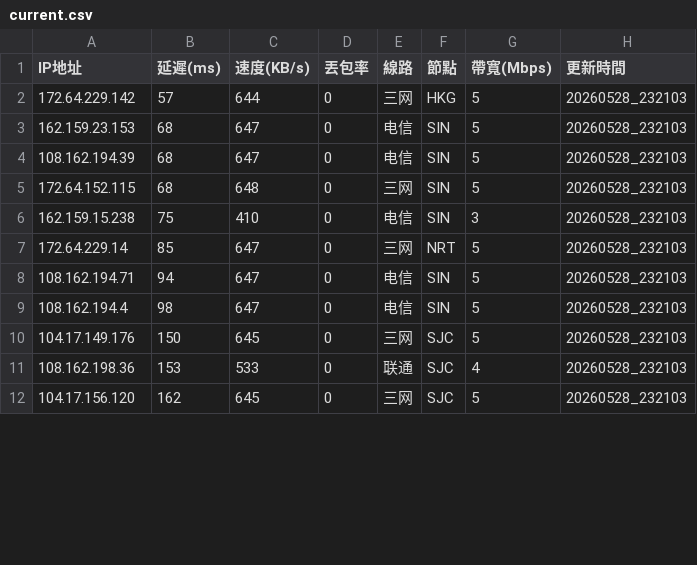
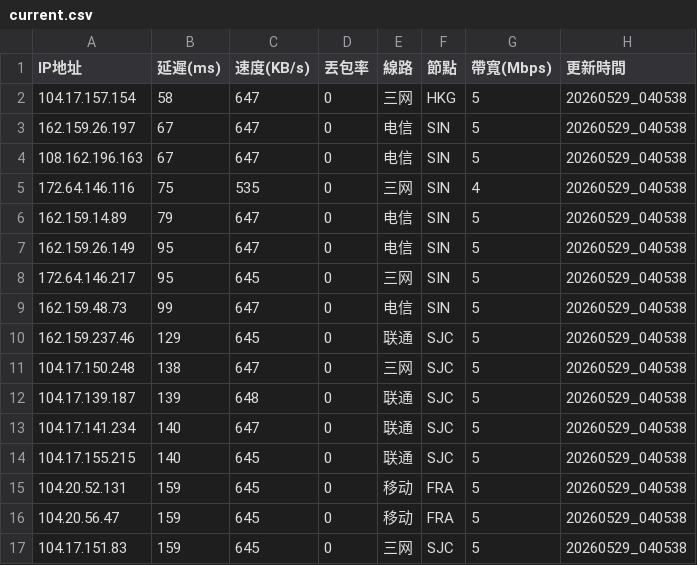
Before and after one commit to ssroom/ydltdx, a CSV file: data/current.csv, drawn as a sheet; only a part is shown; the diff covers the shown part only.

```diff
--- a/data/current.csv
+++ b/data/current.csv
@@ -1,12 +1,17 @@
 IP地址,延遲(ms),速度(KB/s),丟包率,線路,節點,帶寬(Mbps),更新時間
-172.64.229.142,57,644,0,三网,HKG,5,20260528_232103
-162.159.23.153,68,647,0,电信,SIN,5,20260528_232103
-108.162.194.39,68,647,0,电信,SIN,5,20260528_232103
-172.64.152.115,68,648,0,三网,SIN,5,20260528_232103
-162.159.15.238,75,410,0,电信,SIN,3,20260528_232103
-172.64.229.14,85,647,0,三网,NRT,5,20260528_232103
-108.162.194.71,94,647,0,电信,SIN,5,20260528_232103
-108.162.194.4,98,647,0,电信,SIN,5,20260528_232103
-104.17.149.176,150,645,0,三网,SJC,5,20260528_232103
-108.162.198.36,153,533,0,联通,SJC,4,20260528_232103
-104.17.156.120,162,645,0,三网,SJC,5,20260528_232103
+104.17.157.154,58,647,0,三网,HKG,5,20260529_040538
+162.159.26.197,67,647,0,电信,SIN,5,20260529_040538
+108.162.196.163,67,647,0,电信,SIN,5,20260529_040538
+172.64.146.116,75,535,0,三网,SIN,4,20260529_040538
+162.159.14.89,79,647,0,电信,SIN,5,20260529_040538
+162.159.26.149,95,647,0,电信,SIN,5,20260529_040538
+172.64.146.217,95,645,0,三网,SIN,5,20260529_040538
+162.159.48.73,99,647,0,电信,SIN,5,20260529_040538
+162.159.237.46,129,645,0,联通,SJC,5,20260529_040538
+104.17.150.248,138,647,0,三网,SJC,5,20260529_040538
+104.17.139.187,139,648,0,联通,SJC,5,20260529_040538
+104.17.141.234,140,647,0,联通,SJC,5,20260529_040538
+104.17.155.215,140,645,0,联通,SJC,5,20260529_040538
+104.20.52.131,159,645,0,移动,FRA,5,20260529_040538
+104.20.56.47,159,645,0,移动,FRA,5,20260529_040538
+104.17.151.83,159,645,0,三网,SJC,5,20260529_040538
```
Also changed, not shown: 1 added row, 6 removed rows and 10 edited cells elsewhere in this file, data/latest.csv, 5 other files.
